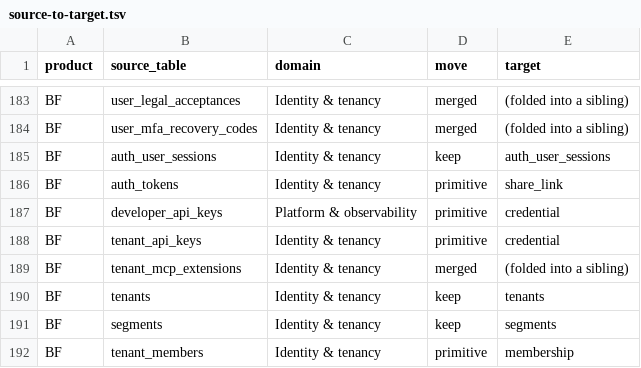
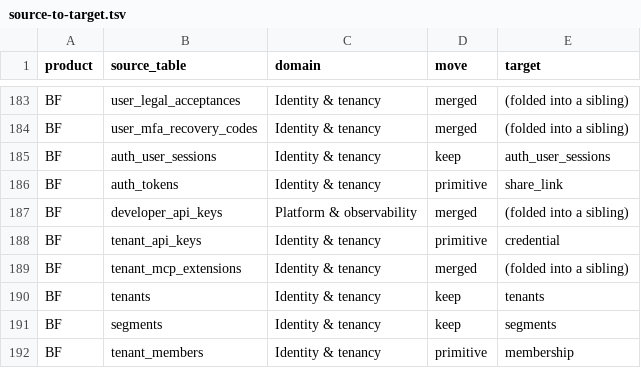
Before and after one commit to SeanHogg/Builderforce.ai, a TSV file: specs/builderforce/data-model/source-to-target.tsv, drawn as a sheet; only a part is shown, gaps mark what is left out.

```diff
--- a/specs/builderforce/data-model/source-to-target.tsv
+++ b/specs/builderforce/data-model/source-to-target.tsv
@@ -186,3 +186,3 @@ BF	auth_user_sessions	Identity & tenancy	keep	auth_user_sessions
 BF	auth_tokens	Identity & tenancy	primitive	share_link
-BF	developer_api_keys	Platform & observability	primitive	credential
+BF	developer_api_keys	Platform & observability	merged	(folded into a sibling)
 BF	tenant_api_keys	Identity & tenancy	primitive	credential
```
Also changed, not shown: 21 other files.
